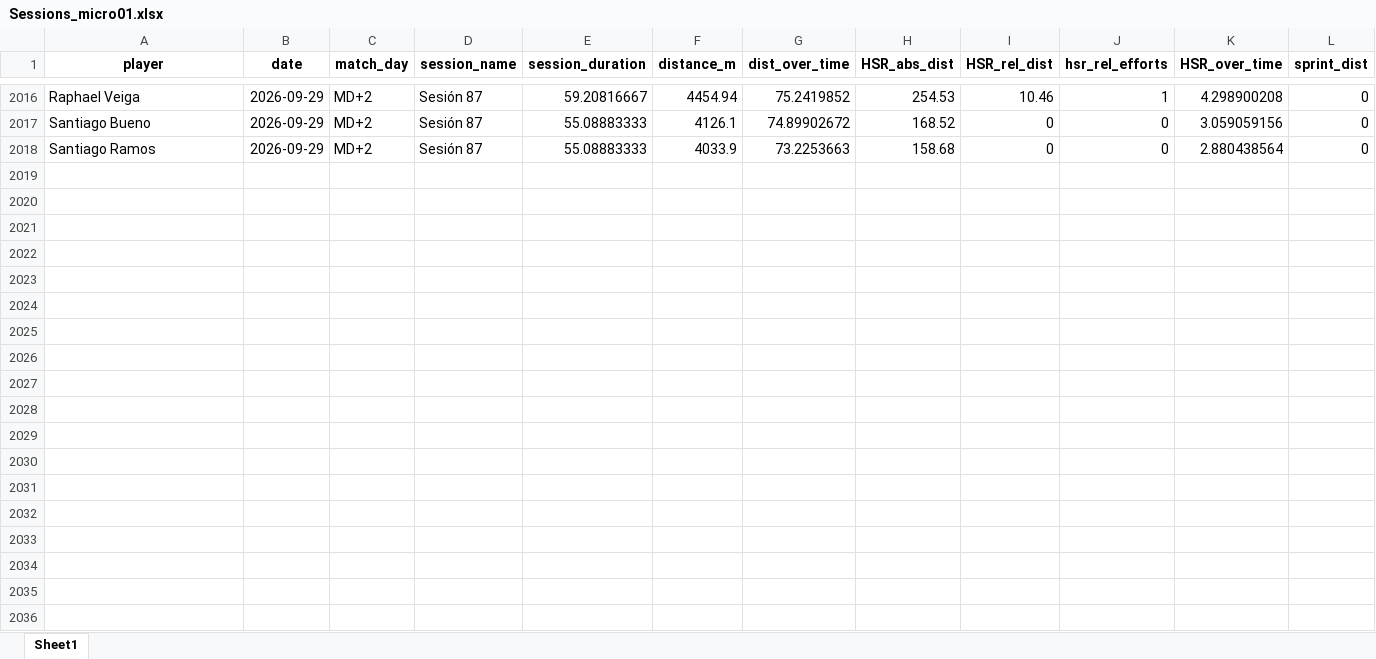
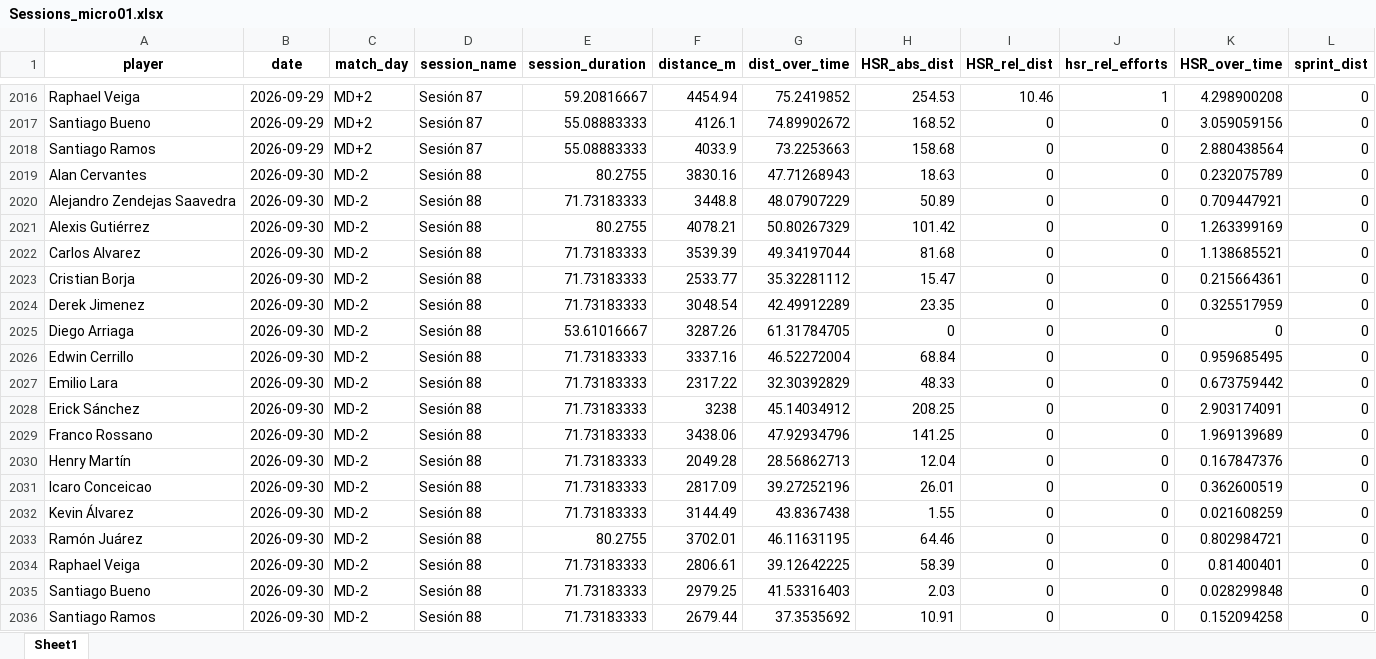
Before and after one commit to mr2293/club_america_dashboard, an Excel workbook: apps/cargas_fisicas_7/data/Sessions_micro01.xlsx, sheet Sheet1, drawn as a sheet; only a part is shown, gaps mark what is left out; values as stored, in another font and other column widths than the file's, no borders; rows hold the shown columns only; the diff names each change by its address in the sheet, - before the commit and + after, or states it on an @@ line.

```diff
--- a/apps/cargas_fisicas_7/data/Sessions_micro01.xlsx (sheet Sheet1)
+++ b/apps/cargas_fisicas_7/data/Sessions_micro01.xlsx (sheet Sheet1)
+row 2019: Alan Cervantes | 2026-09-30 | MD-2 | Sesión 88 | 80.2755 | 3830.16 | 47.71268943 | 18.63 | 0 | 0 | 0.232075789 | 0
+row 2020: Alejandro Zendejas Saavedra | 2026-09-30 | MD-2 | Sesión 88 | 71.73183333 | 3448.8 | 48.07907229 | 50.89 | 0 | 0 | 0.709447921 | 0
+row 2021: Alexis Gutiérrez | 2026-09-30 | MD-2 | Sesión 88 | 80.2755 | 4078.21 | 50.80267329 | 101.42 | 0 | 0 | 1.263399169 | 0
+row 2022: Carlos Alvarez | 2026-09-30 | MD-2 | Sesión 88 | 71.73183333 | 3539.39 | 49.34197044 | 81.68 | 0 | 0 | 1.138685521 | 0
+row 2023: Cristian Borja | 2026-09-30 | MD-2 | Sesión 88 | 71.73183333 | 2533.77 | 35.32281112 | 15.47 | 0 | 0 | 0.215664361 | 0
+row 2024: Derek Jimenez | 2026-09-30 | MD-2 | Sesión 88 | 71.73183333 | 3048.54 | 42.49912289 | 23.35 | 0 | 0 | 0.325517959 | 0
+row 2025: Diego Arriaga | 2026-09-30 | MD-2 | Sesión 88 | 53.61016667 | 3287.26 | 61.31784705 | 0 | 0 | 0 | 0 | 0
+row 2026: Edwin Cerrillo | 2026-09-30 | MD-2 | Sesión 88 | 71.73183333 | 3337.16 | 46.52272004 | 68.84 | 0 | 0 | 0.959685495 | 0
+row 2027: Emilio Lara | 2026-09-30 | MD-2 | Sesión 88 | 71.73183333 | 2317.22 | 32.30392829 | 48.33 | 0 | 0 | 0.673759442 | 0
+row 2028: Erick Sánchez | 2026-09-30 | MD-2 | Sesión 88 | 71.73183333 | 3238 | 45.14034912 | 208.25 | 0 | 0 | 2.903174091 | 0
+row 2029: Franco Rossano | 2026-09-30 | MD-2 | Sesión 88 | 71.73183333 | 3438.06 | 47.92934796 | 141.25 | 0 | 0 | 1.969139689 | 0
+row 2030: Henry Martín | 2026-09-30 | MD-2 | Sesión 88 | 71.73183333 | 2049.28 | 28.56862713 | 12.04 | 0 | 0 | 0.167847376 | 0
+row 2031: Icaro Conceicao | 2026-09-30 | MD-2 | Sesión 88 | 71.73183333 | 2817.09 | 39.27252196 | 26.01 | 0 | 0 | 0.362600519 | 0
+row 2032: Kevin Álvarez | 2026-09-30 | MD-2 | Sesión 88 | 71.73183333 | 3144.49 | 43.8367438 | 1.55 | 0 | 0 | 0.021608259 | 0
+row 2033: Ramón Juárez | 2026-09-30 | MD-2 | Sesión 88 | 80.2755 | 3702.01 | 46.11631195 | 64.46 | 0 | 0 | 0.802984721 | 0
+row 2034: Raphael Veiga | 2026-09-30 | MD-2 | Sesión 88 | 71.73183333 | 2806.61 | 39.12642225 | 58.39 | 0 | 0 | 0.81400401 | 0
+row 2035: Santiago Bueno | 2026-09-30 | MD-2 | Sesión 88 | 71.73183333 | 2979.25 | 41.53316403 | 2.03 | 0 | 0 | 0.028299848 | 0
+row 2036: Santiago Ramos | 2026-09-30 | MD-2 | Sesión 88 | 71.73183333 | 2679.44 | 37.3535692 | 10.91 | 0 | 0 | 0.152094258 | 0
```
Also changed, not shown: 2 other files.
